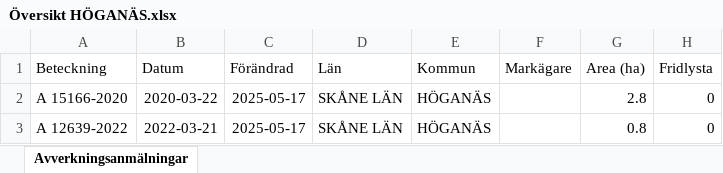
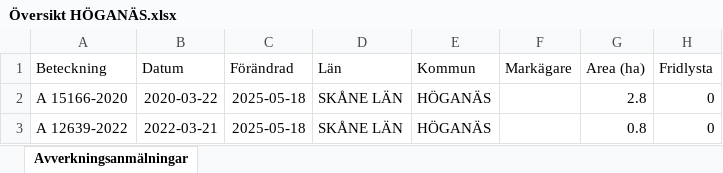
Before and after one commit to klasma/Logging_1284, an Excel workbook: Översikt HÖGANÄS.xlsx, sheet Avverkningsanmälningar, drawn as a sheet; only a part is shown; values as stored, in another font and other column widths than the file's, no borders; the diff names each change by its address in the sheet, - before the commit and + after, or states it on an @@ line.

```diff
--- a/Översikt HÖGANÄS.xlsx (sheet Avverkningsanmälningar)
+++ b/Översikt HÖGANÄS.xlsx (sheet Avverkningsanmälningar)
-C2:C3 (Förändrad): 2025-05-17
+C2:C3 (Förändrad): 2025-05-18
```
Also changed, not shown: 1 other file.
